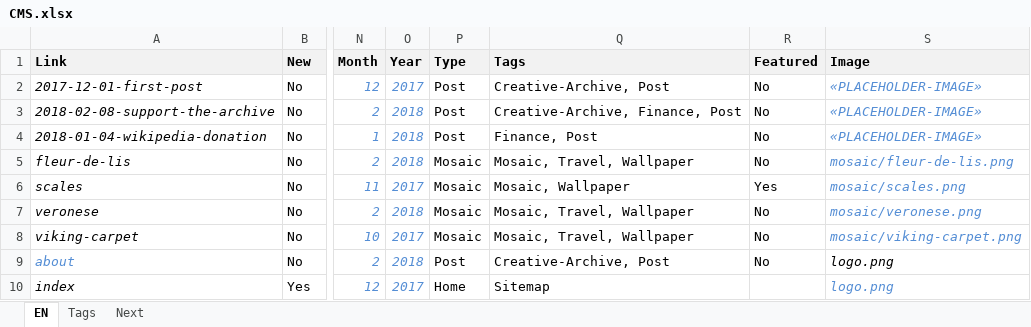
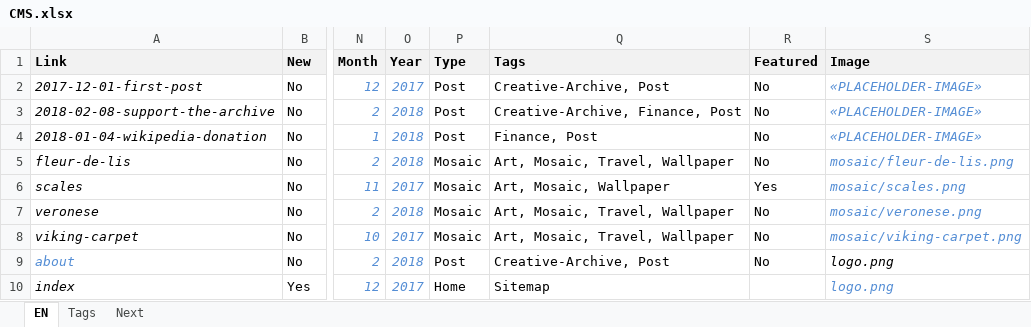
Before and after one commit to pedropsi/game-bar-source, an Excel workbook: cms/CMS.xlsx, sheet EN, drawn as a sheet; only a part is shown, gaps mark what is left out; values as stored, in another font and other column widths than the file's, no borders; the diff covers the shown part only; the diff names each change by its address in the sheet, - before the commit and + after, or states it on an @@ line.

```diff
--- a/cms/CMS.xlsx (sheet EN)
+++ b/cms/CMS.xlsx (sheet EN)
-Q5 (Tags): Mosaic, Travel, Wallpaper
+Q5 (Tags): Art, Mosaic, Travel, Wallpaper
-Q6 (Tags): Mosaic, Wallpaper
+Q6 (Tags): Art, Mosaic, Wallpaper
-Q7:Q8 (Tags): Mosaic, Travel, Wallpaper
+Q7:Q8 (Tags): Art, Mosaic, Travel, Wallpaper
```
Also changed, not shown: 2 added rows and 10 edited cells elsewhere in this sheet, sheet Tags, formulas that keep their value, 20 other files.
